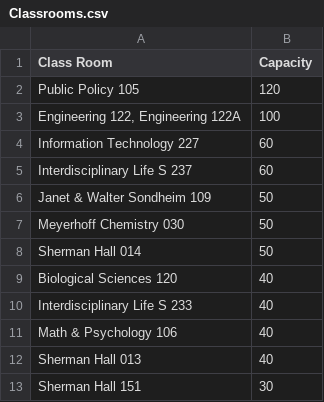
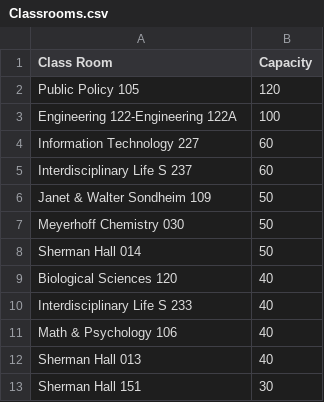
Before and after one commit to flameproofsocks/Class-Scheduler-447, a CSV file: Classrooms.csv, drawn as a sheet.

Commit message:
Improved adding files for Rooms
Works most of the way, still need to work with conflicts.

```diff
--- a/Classrooms.csv
+++ b/Classrooms.csv
@@ -2,3 +2,3 @@ Class Room,Capacity
 Public Policy 105,120
-"Engineering 122, Engineering 122A",100
+Engineering 122-Engineering 122A ,100
 Information Technology 227,60
```
Also changed, not shown: 5 other files.
